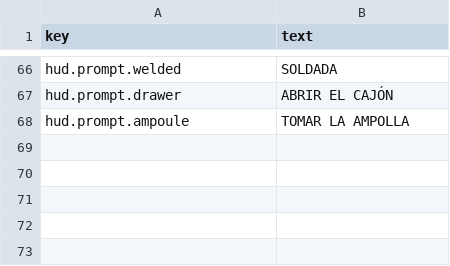
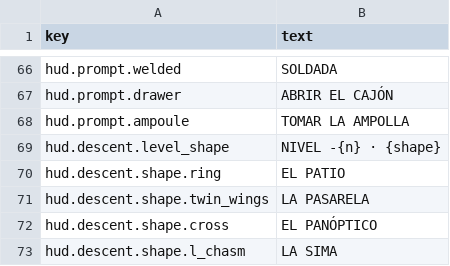
Before and after one commit to adrigfh1988/keep_it_lit, a CSV file: Assets/Localization/Source/HUD.es.csv, drawn as a sheet; only a part is shown, gaps mark what is left out; the diff names each change by its address in the sheet, - before the commit and + after, or states it on an @@ line.

```diff
--- a/Assets/Localization/Source/HUD.es.csv
+++ b/Assets/Localization/Source/HUD.es.csv
+row 69: hud.descent.level_shape | NIVEL -{n} · {shape}
+row 70: hud.descent.shape.ring | EL PATIO
+row 71: hud.descent.shape.twin_wings | LA PASARELA
+row 72: hud.descent.shape.cross | EL PANÓPTICO
+row 73: hud.descent.shape.l_chasm | LA SIMA
```
Also changed, not shown: Assets/Localization/Source/HUD.csv, Assets/Localization/Source/HUD.de.csv, 32 other files.
